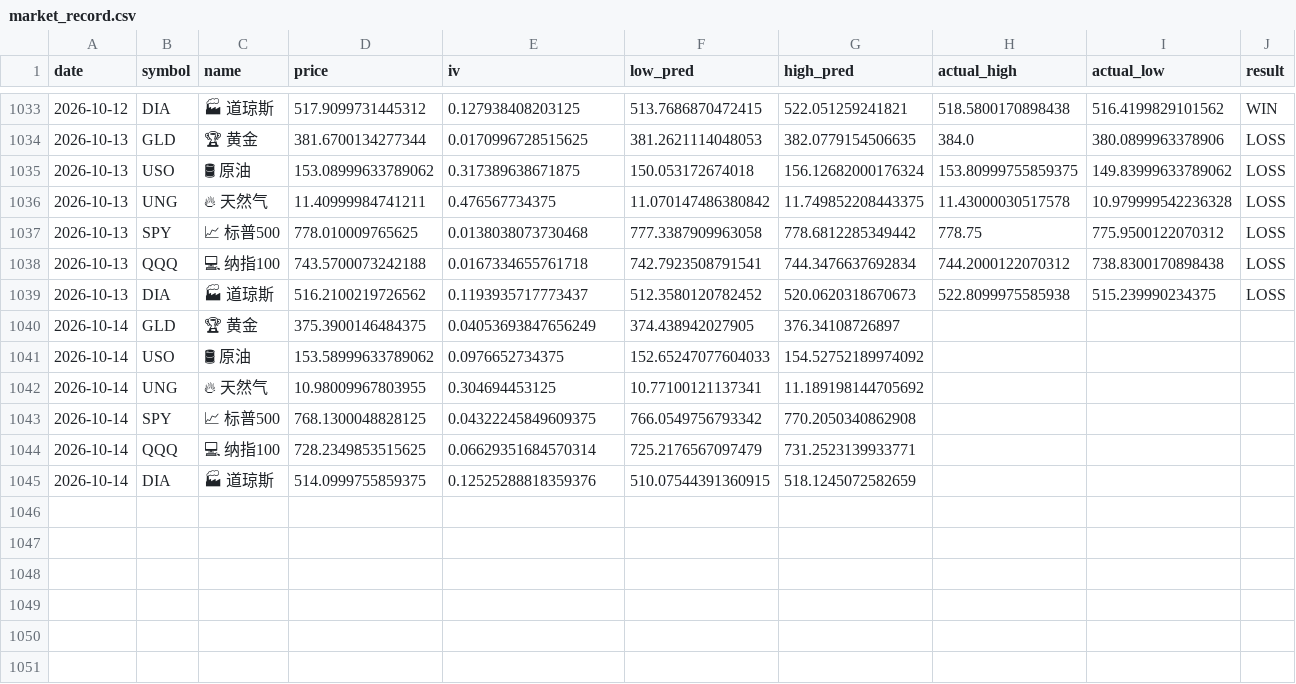
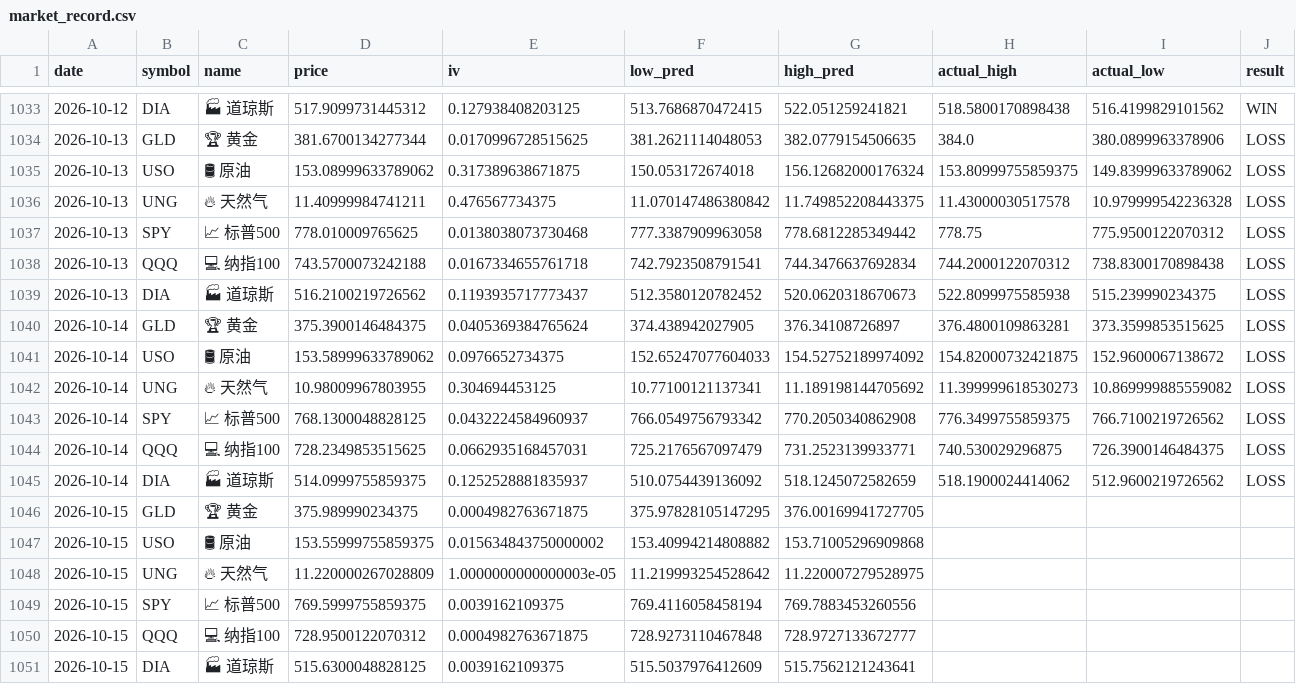
Before and after one commit to dancai1024/dancaidaily-market-Databot, a CSV file: market_record.csv, drawn as a sheet; only a part is shown, gaps mark what is left out; the diff names each change by its address in the sheet, - before the commit and + after, or states it on an @@ line.

```diff
--- a/market_record.csv
+++ b/market_record.csv
-E1040 (iv): 0.04053693847656249
+E1040 (iv): 0.0405369384765624
-H1040 (actual_high): (empty)
+H1040 (actual_high): 376.4800109863281
-I1040 (actual_low): (empty)
+I1040 (actual_low): 373.3599853515625
-J1040:J1045 (result): (empty)
+J1040:J1045 (result): LOSS
-H1041 (actual_high): (empty)
+H1041 (actual_high): 154.82000732421875
-I1041 (actual_low): (empty)
+I1041 (actual_low): 152.9600067138672
-H1042 (actual_high): (empty)
+H1042 (actual_high): 11.399999618530273
-I1042 (actual_low): (empty)
+I1042 (actual_low): 10.869999885559082
-E1043 (iv): 0.04322245849609375
+E1043 (iv): 0.0432224584960937
-H1043 (actual_high): (empty)
+H1043 (actual_high): 776.3499755859375
-I1043 (actual_low): (empty)
+I1043 (actual_low): 766.7100219726562
-E1044 (iv): 0.06629351684570314
+E1044 (iv): 0.0662935168457031
-H1044 (actual_high): (empty)
+H1044 (actual_high): 740.530029296875
-I1044 (actual_low): (empty)
+I1044 (actual_low): 726.3900146484375
-E1045 (iv): 0.12525288818359376
+E1045 (iv): 0.1252528881835937
-F1045 (low_pred): 510.07544391360915
+F1045 (low_pred): 510.0754439136092
-H1045 (actual_high): (empty)
+H1045 (actual_high): 518.1900024414062
-I1045 (actual_low): (empty)
+I1045 (actual_low): 512.9600219726562
+row 1046: 2026-10-15 | GLD | 🏆 黄金 | 375.989990234375 | 0.0004982763671875 | 375.97828105147295 | 376.00169941727705
+row 1047: 2026-10-15 | USO | 🛢 原油 | 153.55999755859375 | 0.015634843750000002 | 153.40994214808882 | 153.71005296909868
+row 1048: 2026-10-15 | UNG | 🔥 天然气 | 11.220000267028809 | 1.0000000000000003e-05 | 11.219993254528642 | 11.220007279528975
+row 1049: 2026-10-15 | SPY | 📈 标普500 | 769.5999755859375 | 0.0039162109375 | 769.4116058458194 | 769.7883453260556
+row 1050: 2026-10-15 | QQQ | 💻 纳指100 | 728.9500122070312 | 0.0004982763671875 | 728.9273110467848 | 728.9727133672777
+row 1051: 2026-10-15 | DIA | 🏭 道琼斯 | 515.6300048828125 | 0.0039162109375 | 515.5037976412609 | 515.7562121243641
```
